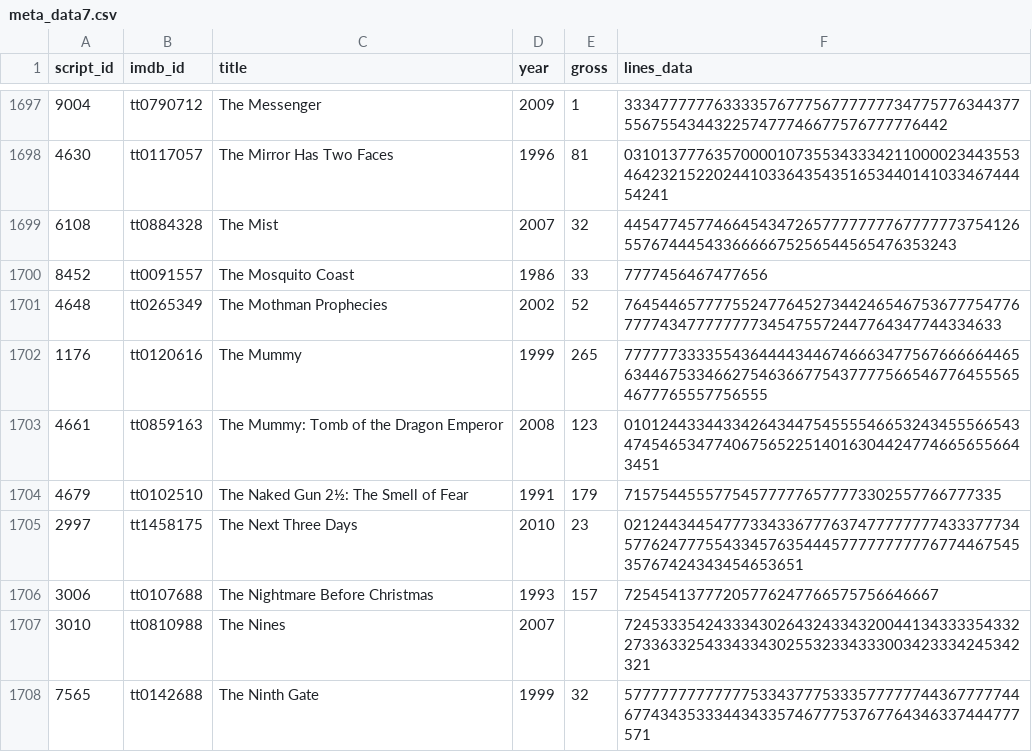
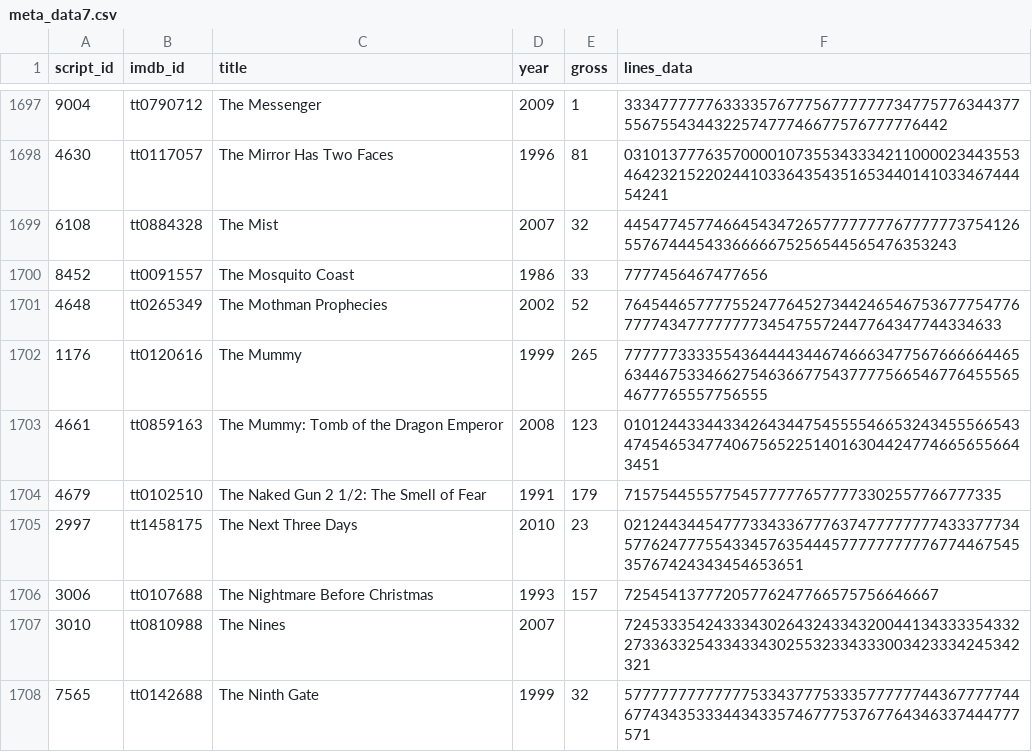
Before and after one commit to leticiawanderley/ad, a CSV file: lab3/meta_data7.csv, drawn as a sheet; only a part is shown, gaps mark what is left out; the diff covers the shown part only; the diff names each change by its address in the sheet, - before the commit and + after, or states it on an @@ line.

```diff
--- a/lab3/meta_data7.csv
+++ b/lab3/meta_data7.csv
-C1704 (title): The Naked Gun 2½: The Smell of Fear
+C1704 (title): The Naked Gun 2 1/2: The Smell of Fear
```
Also changed, not shown: 6 edited cells elsewhere in this file, 2 other files.
